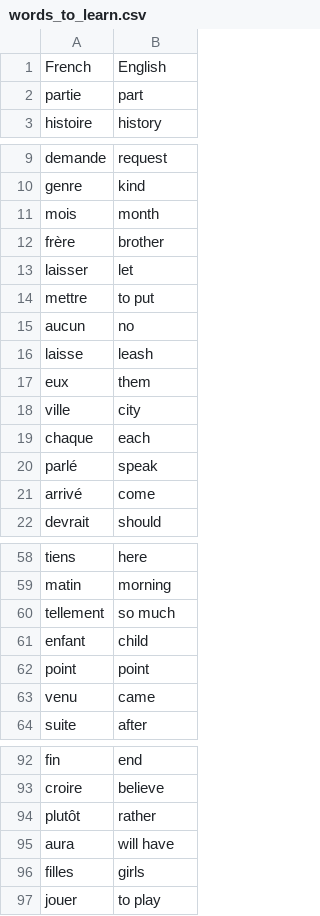
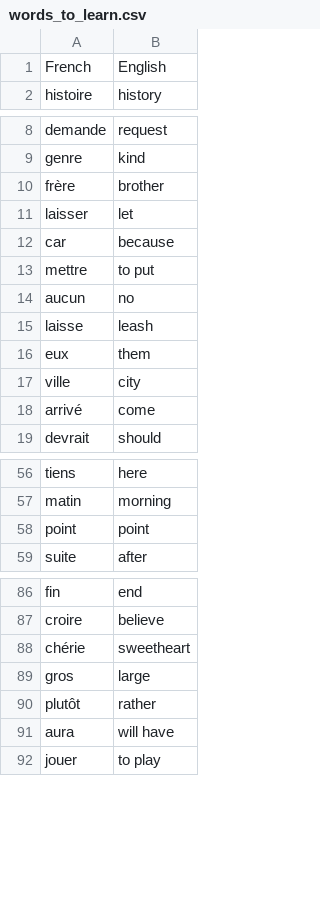
Before and after one commit to MobinNoroozi/Python-Projects, a CSV file: Day28_flashcard_project/data/words_to_learn.csv, drawn as a sheet; only a part is shown, gaps mark what is left out; removed rows and columns are numbered as before the commit, all else as after; the diff covers the shown part only; the diff names each change by its address in the sheet, - before the commit and + after, or states it on an @@ line.

```diff
--- a/Day28_flashcard_project/data/words_to_learn.csv
+++ b/Day28_flashcard_project/data/words_to_learn.csv
-row 2: partie | part
-row 11: mois | month
+row 12: car | because
-row 19: chaque | each
-row 20: parlé | speak
-row 60: tellement | so much
-row 61: enfant | child
-row 63: venu | came
+row 88: chérie | sweetheart
+row 89: gros | large
-row 96: filles | girls
```
Also changed, not shown: 1 added row and 1 removed row elsewhere in this file, 15 other files.
